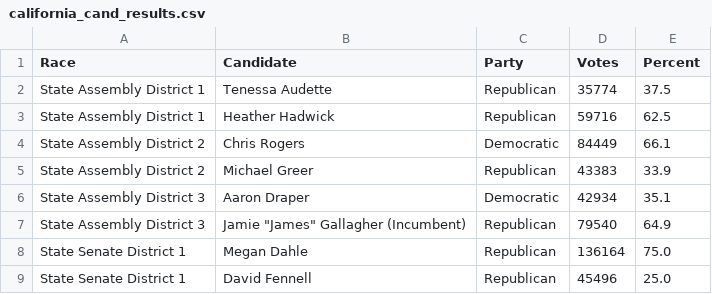
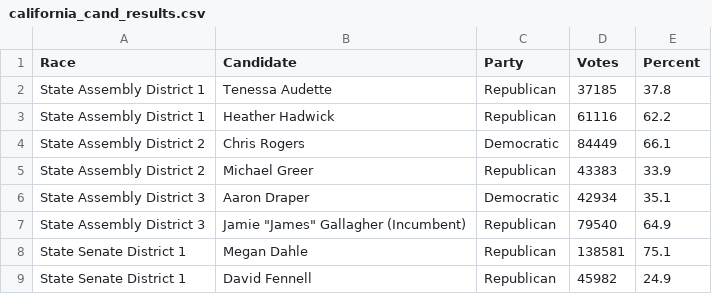
Before and after one commit to battaglir/JPR-Election-night-scraping, a CSV file: california_cand_results.csv, drawn as a sheet.

```diff
--- a/california_cand_results.csv
+++ b/california_cand_results.csv
@@ -1,4 +1,4 @@
 Race,Candidate,Party,Votes,Percent
-State Assembly District 1,Tenessa Audette,Republican,35774,37.5
-State Assembly District 1,Heather Hadwick,Republican,59716,62.5
+State Assembly District 1,Tenessa Audette,Republican,37185,37.8
+State Assembly District 1,Heather Hadwick,Republican,61116,62.2
 State Assembly District 2,Chris Rogers,Democratic,84449,66.1
@@ -7,3 +7,3 @@ State Assembly District 3,Aaron Draper,Democratic,42934,35.1
 State Assembly District 3,"Jamie ""James"" Gallagher (Incumbent)",Republican,79540,64.9
-State Senate District 1,Megan Dahle,Republican,136164,75.0
-State Senate District 1,David Fennell,Republican,45496,25.0
+State Senate District 1,Megan Dahle,Republican,138581,75.1
+State Senate District 1,David Fennell,Republican,45982,24.9
```
Also changed, not shown: california_prop_results.csv, 5 other files.
